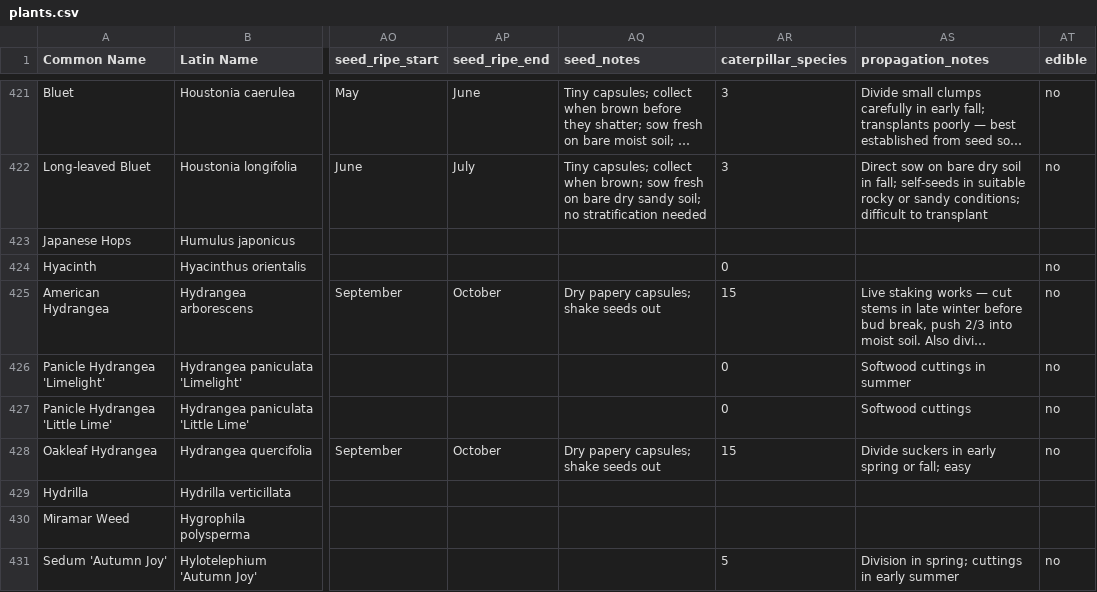
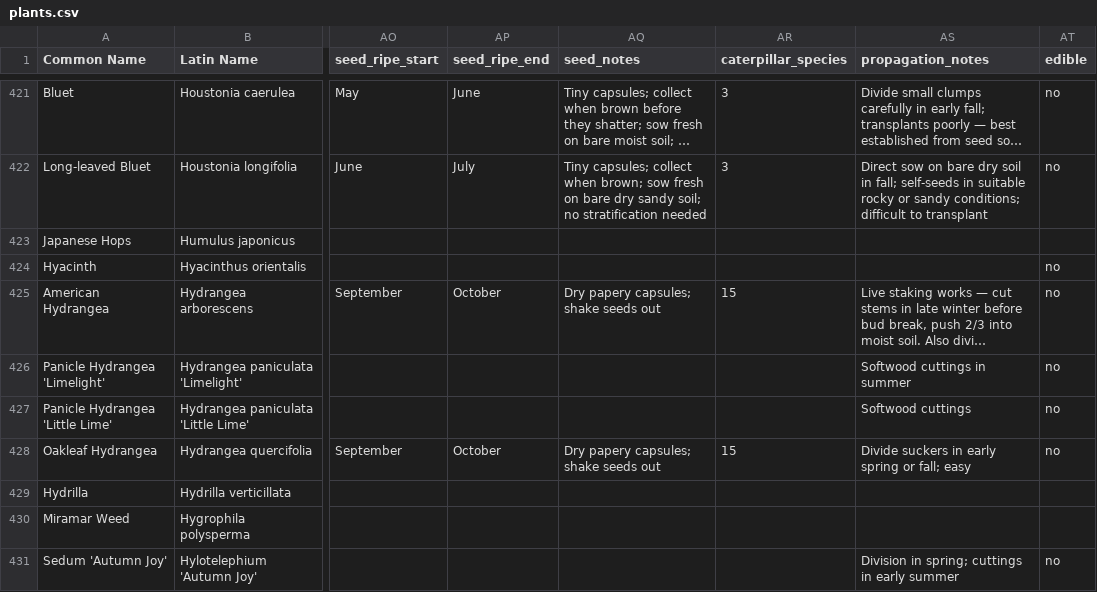
Before and after one commit to rsummmmers/plant-finder, a CSV file: dev/plants.csv, drawn as a sheet; only a part is shown, gaps mark what is left out; long unchanged cells end in …; the diff covers the shown part only; the diff names each change by its address in the sheet, - before the commit and + after, or states it on an @@ line.

```diff
--- a/dev/plants.csv
+++ b/dev/plants.csv
-AR424 (caterpillar_species): 0
+AR424 (caterpillar_species): (empty)
-AR426:AR427 (caterpillar_species): 0
+AR426:AR427 (caterpillar_species): (empty)
-AR431 (caterpillar_species): 5
+AR431 (caterpillar_species): (empty)
```
Also changed, not shown: 84 edited cells elsewhere in this file.
